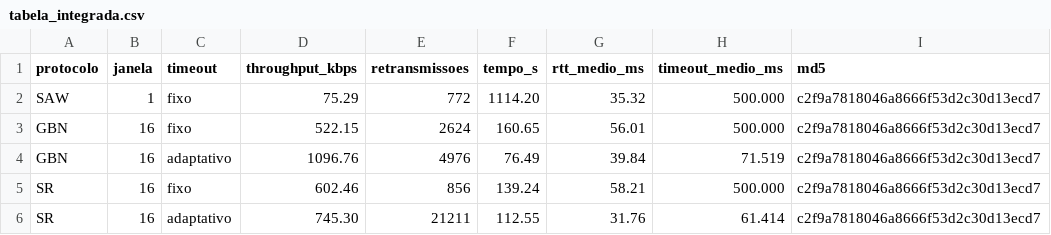
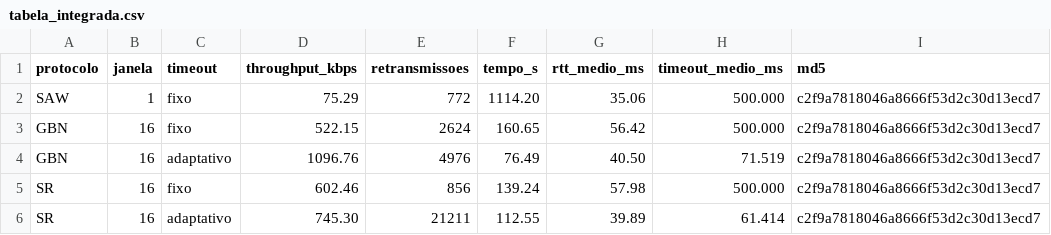
Before and after one commit to annalujansen/tr2-rdt-unb, a CSV file: entregas/entrega3/dados/large_rodada1/tabela_integrada.csv, drawn as a sheet.

```diff
--- a/entregas/entrega3/dados/large_rodada1/tabela_integrada.csv
+++ b/entregas/entrega3/dados/large_rodada1/tabela_integrada.csv
@@ -1,6 +1,6 @@
 protocolo,janela,timeout,throughput_kbps,retransmissoes,tempo_s,rtt_medio_ms,timeout_medio_ms,md5
-SAW,1,fixo,75.29,772,1114.20,35.32,500.000,c2f9a7818046a8666f53d2c30d13ecd7
-GBN,16,fixo,522.15,2624,160.65,56.01,500.000,c2f9a7818046a8666f53d2c30d13ecd7
-GBN,16,adaptativo,1096.76,4976,76.49,39.84,71.519,c2f9a7818046a8666f53d2c30d13ecd7
-SR,16,fixo,602.46,856,139.24,58.21,500.000,c2f9a7818046a8666f53d2c30d13ecd7
-SR,16,adaptativo,745.30,21211,112.55,31.76,61.414,c2f9a7818046a8666f53d2c30d13ecd7
+SAW,1,fixo,75.29,772,1114.20,35.06,500.000,c2f9a7818046a8666f53d2c30d13ecd7
+GBN,16,fixo,522.15,2624,160.65,56.42,500.000,c2f9a7818046a8666f53d2c30d13ecd7
+GBN,16,adaptativo,1096.76,4976,76.49,40.50,71.519,c2f9a7818046a8666f53d2c30d13ecd7
+SR,16,fixo,602.46,856,139.24,57.98,500.000,c2f9a7818046a8666f53d2c30d13ecd7
+SR,16,adaptativo,745.30,21211,112.55,39.89,61.414,c2f9a7818046a8666f53d2c30d13ecd7
```
Also changed, not shown: entregas/entrega3/dados/comparacao/tabela_fixo_vs_adaptativo.csv, entregas/entrega3/dados/large/tabela_integrada.csv, 18 other files.
